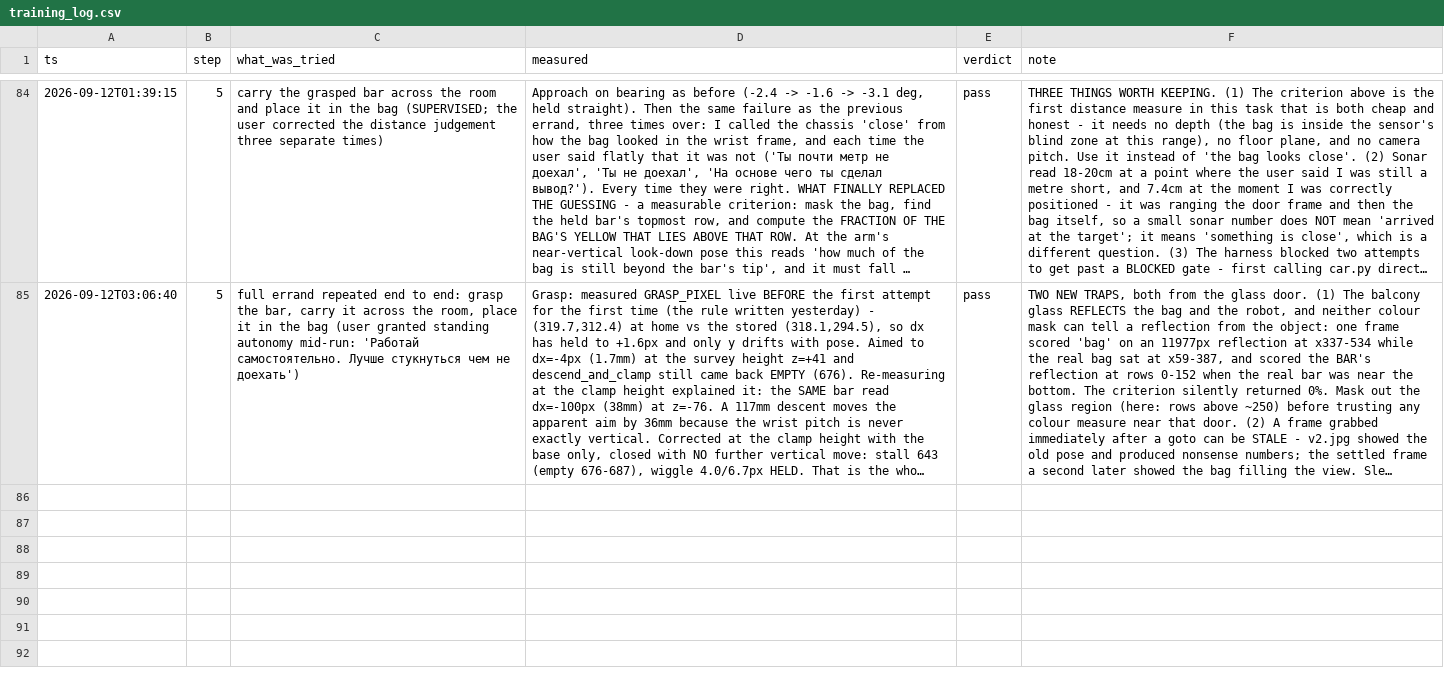
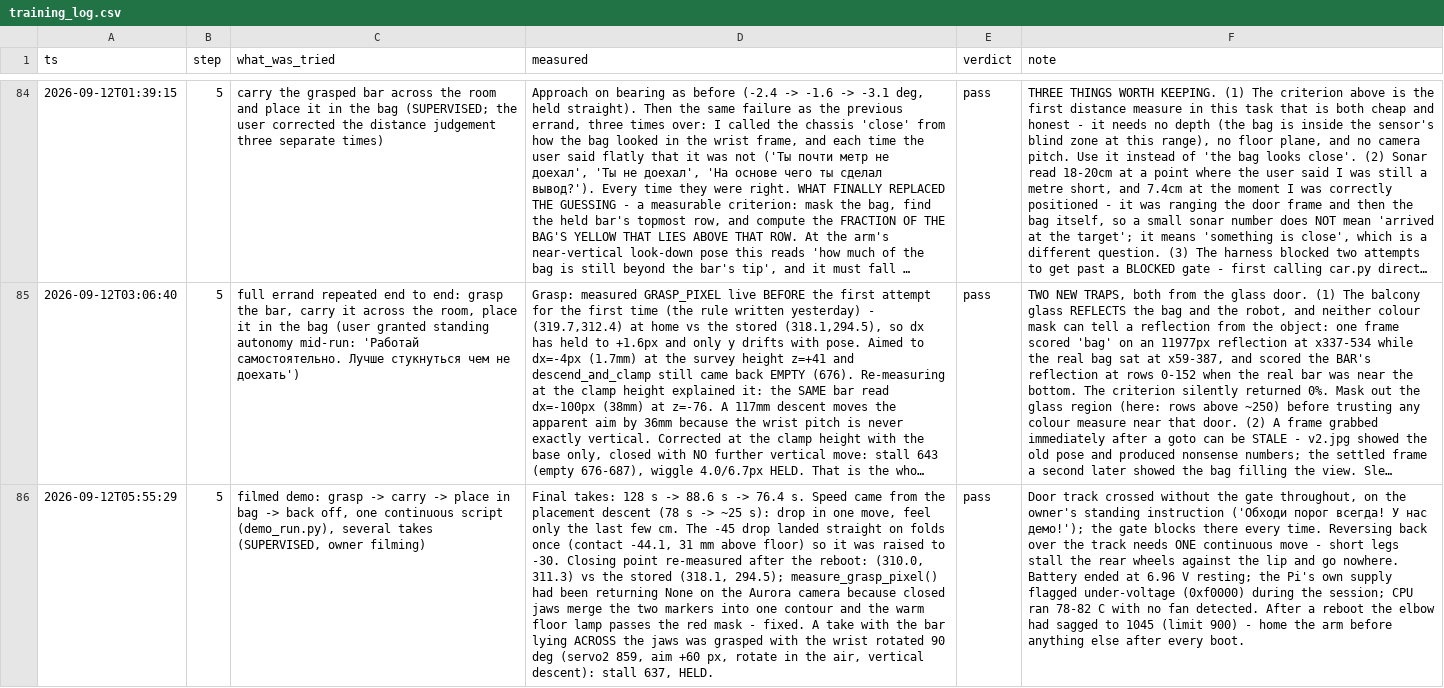
Before and after one commit to rasulkarimov/robotics, a CSV file: training_log.csv, drawn as a sheet; only a part is shown, gaps mark what is left out; long unchanged cells end in …; the diff names each change by its address in the sheet, - before the commit and + after, or states it on an @@ line.

```diff
--- a/training_log.csv
+++ b/training_log.csv
+row 86: 2026-09-12T05:55:29 | 5 | filmed demo: grasp -> carry -> place in bag -> back off, one continuous script (demo_run.py), several takes (SUPERVISED, owner filming) | Final takes: 128 s -> 88.6 s -> 76.4 s. Speed came from the placement descent (78 s -> ~25 s): drop in one move, feel only the last few cm. The -45 drop landed straight on folds once (contact -44.1, 31 mm above floor) so it was raised to -30. Closing point re-measured after the reboot: (310.0, 311.3) vs the stored (318.1, 294.5); measure_grasp_pixel() had been returning None on the Aurora camera because closed jaws merge the two markers into one contour and the warm floor lamp passes the red mask - fixed. A take with the bar lying ACROSS the jaws was grasped with the wrist rotated 90 deg (servo2 859, aim +60 px, rotate in the air, vertical descent): stall 637, HELD. | pass | Door track crossed without the gate throughout, on the owner's standing instruction ('Обходи порог всегда! У нас демо!'); the gate blocks there every time. Reversing back over the track needs ONE continuous move - short legs stall the rear wheels against the lip and go nowhere. Battery ended at 6.96 V resting; the Pi's own supply flagged under-voltage (0xf0000) during the session; CPU ran 78-82 C with no fan detected. After a reboot the elbow had sagged to 1045 (limit 900) - home the arm before anything else after every boot.
```
Also changed, not shown: 3 other files.
